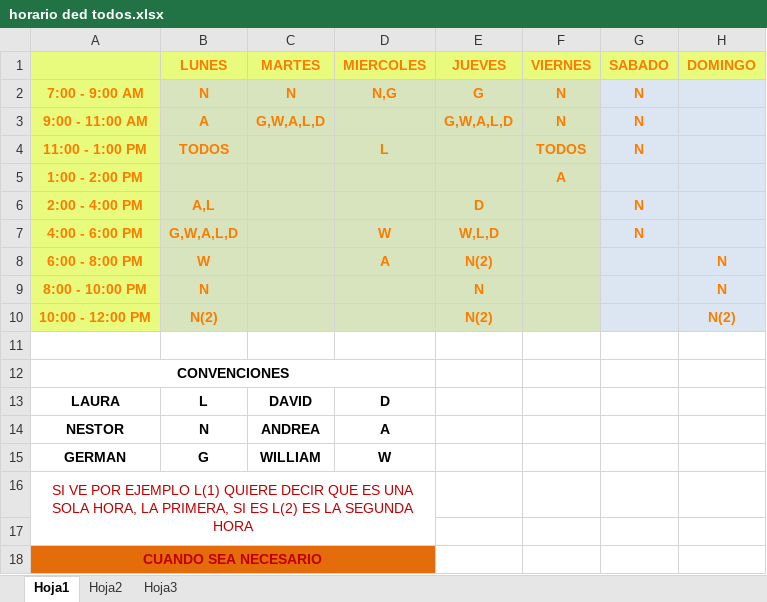
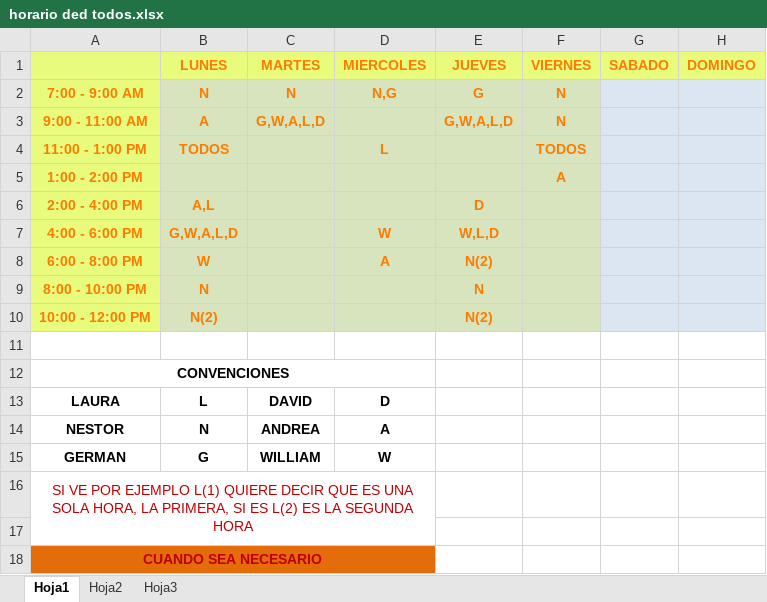
Before and after one commit to doomer4646/alimnova, an Excel workbook: Horario Disponibilidad/horario ded todos.xlsx, sheet Hoja1, drawn as a sheet; values as stored, in another font and other column widths than the file's, no borders; conditional formats not drawn; the diff names each change by its address in the sheet, - before the commit and + after, or states it on an @@ line.

```diff
--- a/Horario Disponibilidad/horario ded todos.xlsx (sheet Hoja1)
+++ b/Horario Disponibilidad/horario ded todos.xlsx (sheet Hoja1)
-G2:G4 (SABADO): N
+G2:G4 (SABADO): (empty)
-G6:G7 (SABADO): N
+G6:G7 (SABADO): (empty)
-H8:H9 (DOMINGO): N
+H8:H9 (DOMINGO): (empty)
-H10 (DOMINGO): N(2)
+H10 (DOMINGO): (empty)
```
Also changed, not shown: 3 other files.
